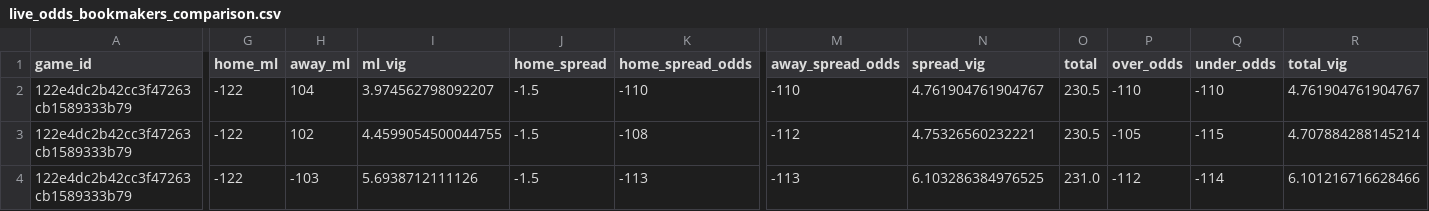
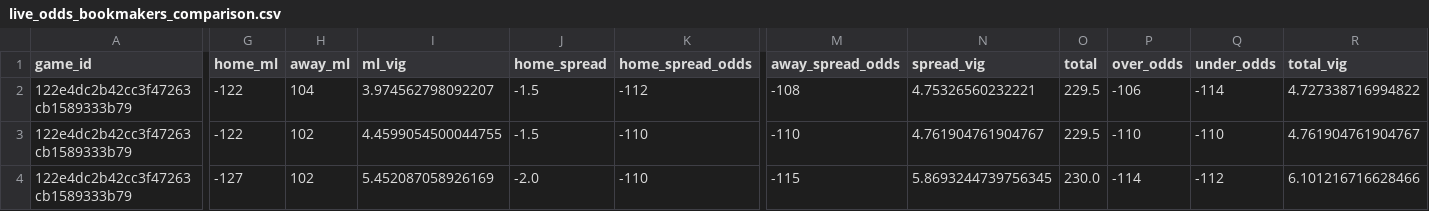
Before and after one commit to missionfromdog/bball-prediction, a CSV file: data/betting/live_odds_bookmakers_comparison.csv, drawn as a sheet; only a part is shown, gaps mark what is left out; the diff covers the shown part only; the diff names each change by its address in the sheet, - before the commit and + after, or states it on an @@ line.

```diff
--- a/data/betting/live_odds_bookmakers_comparison.csv
+++ b/data/betting/live_odds_bookmakers_comparison.csv
-K2 (home_spread_odds): -110
+K2 (home_spread_odds): -112
-M2 (away_spread_odds): -110
+M2 (away_spread_odds): -108
-N2 (spread_vig): 4.761904761904767
+N2 (spread_vig): 4.75326560232221
-O2:O3 (total): 230.5
+O2:O3 (total): 229.5
-P2 (over_odds): -110
+P2 (over_odds): -106
-Q2 (under_odds): -110
+Q2 (under_odds): -114
-R2 (total_vig): 4.761904761904767
+R2 (total_vig): 4.727338716994822
-K3 (home_spread_odds): -108
+K3 (home_spread_odds): -110
-M3 (away_spread_odds): -112
+M3 (away_spread_odds): -110
-N3 (spread_vig): 4.75326560232221
+N3 (spread_vig): 4.761904761904767
-P3 (over_odds): -105
+P3 (over_odds): -110
-Q3 (under_odds): -115
+Q3 (under_odds): -110
-R3 (total_vig): 4.707884288145214
+R3 (total_vig): 4.761904761904767
-G4 (home_ml): -122
+G4 (home_ml): -127
-H4 (away_ml): -103
+H4 (away_ml): 102
-I4 (ml_vig): 5.6938712111126
+I4 (ml_vig): 5.452087058926169
-J4 (home_spread): -1.5
+J4 (home_spread): -2.0
-K4 (home_spread_odds): -113
+K4 (home_spread_odds): -110
-M4 (away_spread_odds): -113
+M4 (away_spread_odds): -115
-N4 (spread_vig): 6.103286384976525
+N4 (spread_vig): 5.8693244739756345
-O4 (total): 231.0
+O4 (total): 230.0
-P4 (over_odds): -112
+P4 (over_odds): -114
-Q4 (under_odds): -114
+Q4 (under_odds): -112
```
Also changed, not shown: 158 edited cells elsewhere in this file, data/betting/live_odds_latest.csv, data/betting/live_odds_vegas_format.csv.
